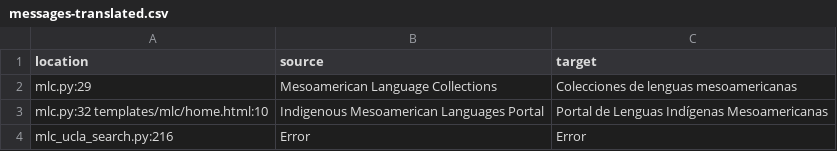
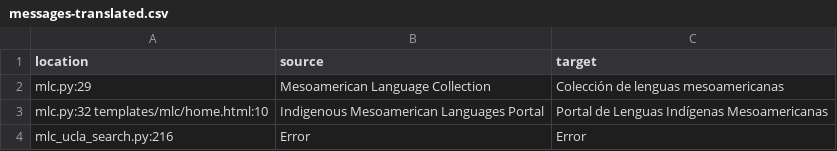
Before and after one commit to uchicago-library/mlc_ucla, a CSV file: translations-csv/messages-translated.csv, drawn as a sheet; only a part is shown; the diff covers the shown part only.

Commit message:
update translations

```diff
--- a/translations-csv/messages-translated.csv
+++ b/translations-csv/messages-translated.csv
@@ -1,3 +1,3 @@
 location,source,target
-mlc.py:29,Mesoamerican Language Collections,Colecciones de lenguas mesoamericanas
+mlc.py:29,Mesoamerican Language Collection,Colección de lenguas mesoamericanas
 mlc.py:32 templates/mlc/home.html:10,Indigenous Mesoamerican Languages Portal,Portal de Lenguas Indígenas Mesoamericanas
```
Also changed, not shown: 6 edited cells elsewhere in this file, translations-csv/messages-to-translate.csv, 2 other files.
